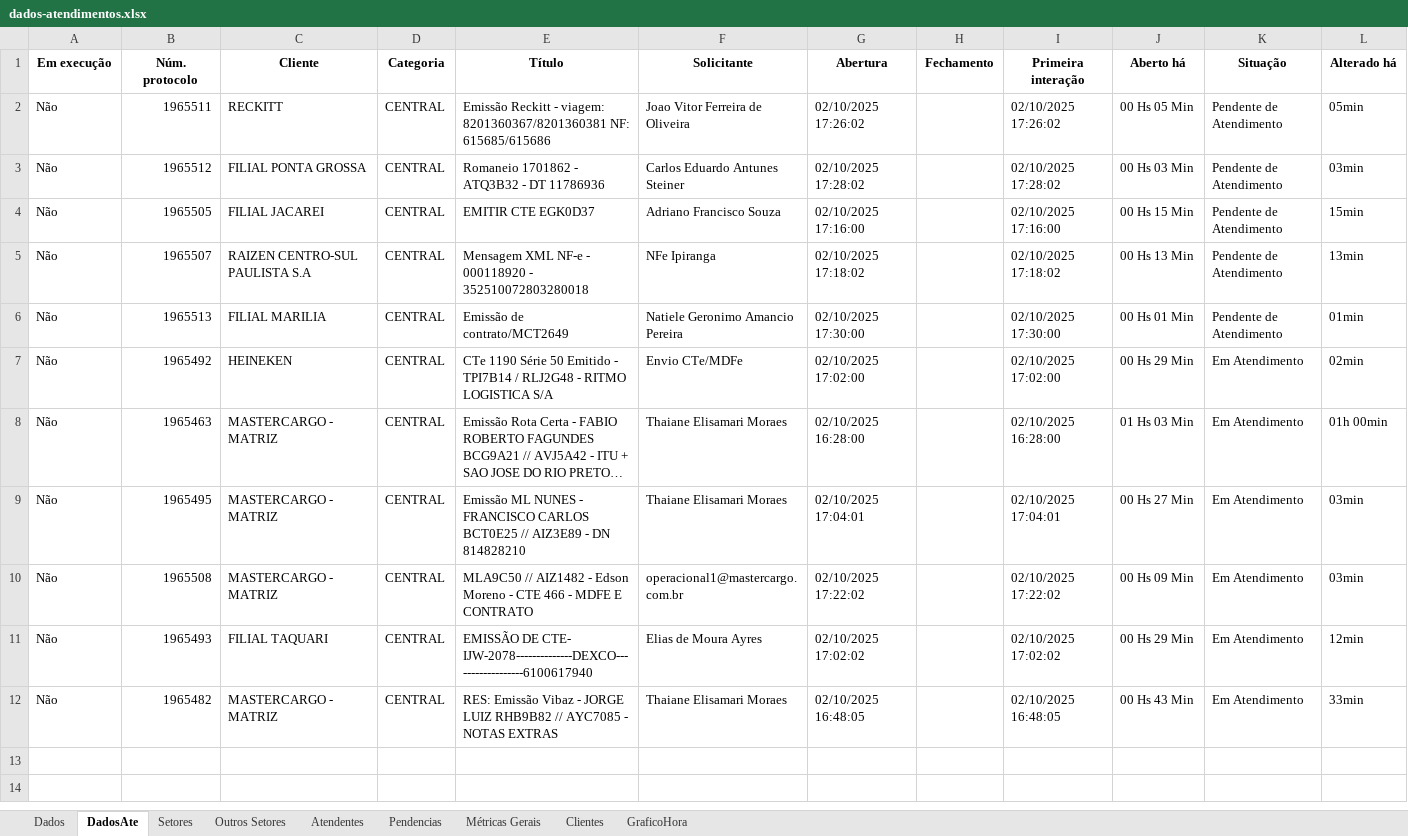
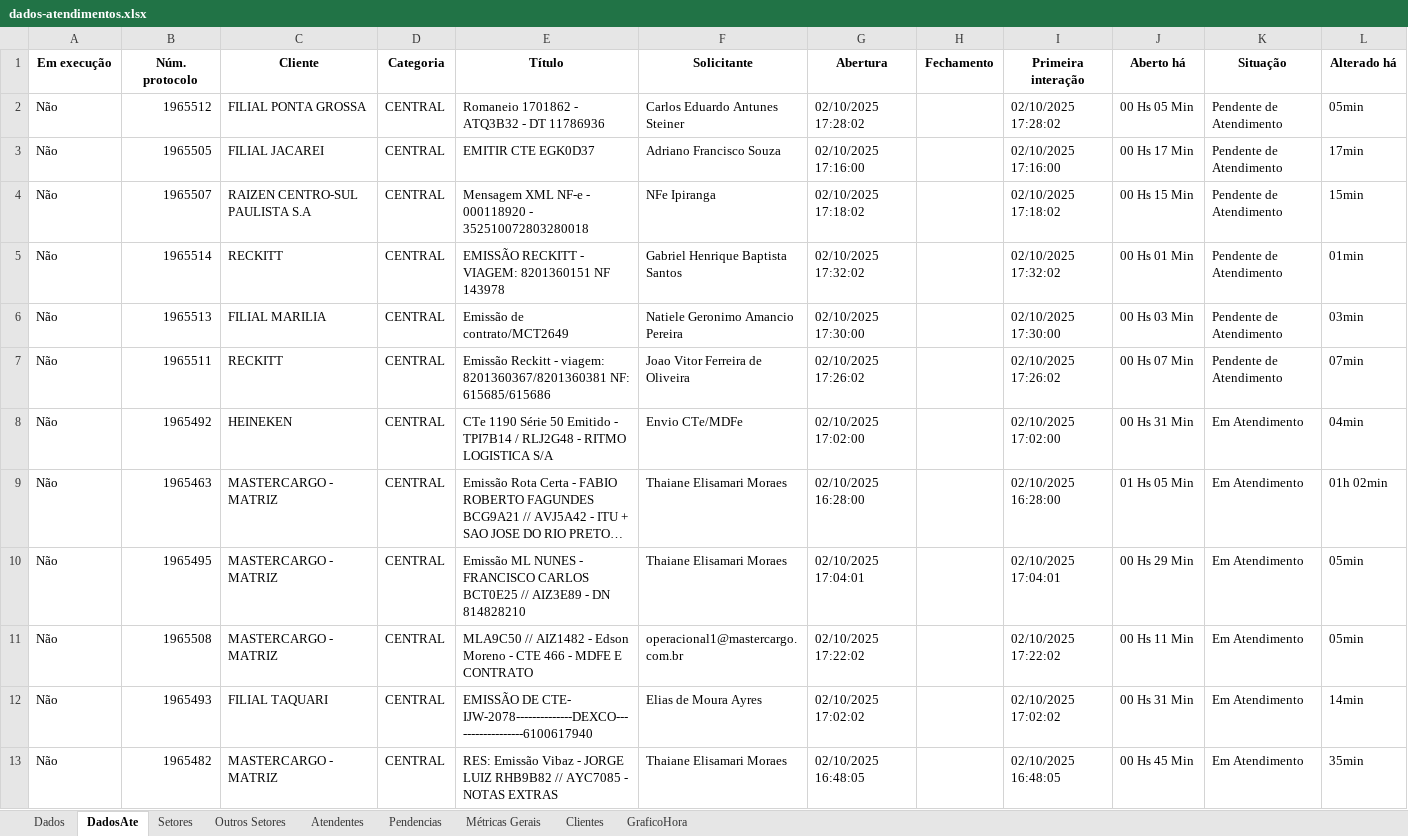
Before and after one commit to GabrielSilvaRit/Excel-painel, an Excel workbook: dados-atendimentos.xlsx, sheet DadosAte, drawn as a sheet; long unchanged cells end in …; values as stored, in another font and other column widths than the file's, no borders; removed rows and columns are numbered as before the commit, all else as after; the diff names each change by its address in the sheet, - before the commit and + after, or states it on an @@ line.

```diff
--- a/dados-atendimentos.xlsx (sheet DadosAte)
+++ b/dados-atendimentos.xlsx (sheet DadosAte)
-row 2: Não | 1965511 | RECKITT | CENTRAL | Emissão Reckitt - viagem: 8201360367/8201360381 NF: 615685/615686 | Joao Vitor Ferreira de Oliveira | 02/10/2025 17:26:02 |  | 02/10/2025 17:26:02 | 00 Hs 05 Min | Pendente de Atendimento | 05min
-J2 (Aberto há): 00 Hs 03 Min
+J2 (Aberto há): 00 Hs 05 Min
-L2 (Alterado há): 03min
+L2 (Alterado há): 05min
-J3 (Aberto há): 00 Hs 15 Min
+J3 (Aberto há): 00 Hs 17 Min
-L3 (Alterado há): 15min
+L3 (Alterado há): 17min
-J4 (Aberto há): 00 Hs 13 Min
+J4 (Aberto há): 00 Hs 15 Min
-L4 (Alterado há): 13min
+L4 (Alterado há): 15min
+row 5: Não | 1965514 | RECKITT | CENTRAL | EMISSÃO RECKITT - VIAGEM: 8201360151 NF 143978 | Gabriel Henrique Baptista Santos | 02/10/2025 17:32:02 |  | 02/10/2025 17:32:02 | 00 Hs 01 Min | Pendente de Atendimento | 01min
-J6 (Aberto há): 00 Hs 01 Min
+J6 (Aberto há): 00 Hs 03 Min
-L6 (Alterado há): 01min
+L6 (Alterado há): 03min
+row 7: Não | 1965511 | RECKITT | CENTRAL | Emissão Reckitt - viagem: 8201360367/8201360381 NF: 615685/615686 | Joao Vitor Ferreira de Oliveira | 02/10/2025 17:26:02 |  | 02/10/2025 17:26:02 | 00 Hs 07 Min | Pendente de Atendimento | 07min
-J8 (Aberto há): 00 Hs 29 Min
+J8 (Aberto há): 00 Hs 31 Min
-L8 (Alterado há): 02min
+L8 (Alterado há): 04min
-J9 (Aberto há): 01 Hs 03 Min
+J9 (Aberto há): 01 Hs 05 Min
-L9 (Alterado há): 01h 00min
+L9 (Alterado há): 01h 02min
-J10 (Aberto há): 00 Hs 27 Min
+J10 (Aberto há): 00 Hs 29 Min
-L10:L11 (Alterado há): 03min
+L10:L11 (Alterado há): 05min
-J11 (Aberto há): 00 Hs 09 Min
+J11 (Aberto há): 00 Hs 11 Min
-J12 (Aberto há): 00 Hs 29 Min
+J12 (Aberto há): 00 Hs 31 Min
-L12 (Alterado há): 12min
+L12 (Alterado há): 14min
-J13 (Aberto há): 00 Hs 43 Min
+J13 (Aberto há): 00 Hs 45 Min
-L13 (Alterado há): 33min
+L13 (Alterado há): 35min
```
Also changed, not shown: sheet Dados, sheet Setores, sheet Métricas Gerais.
